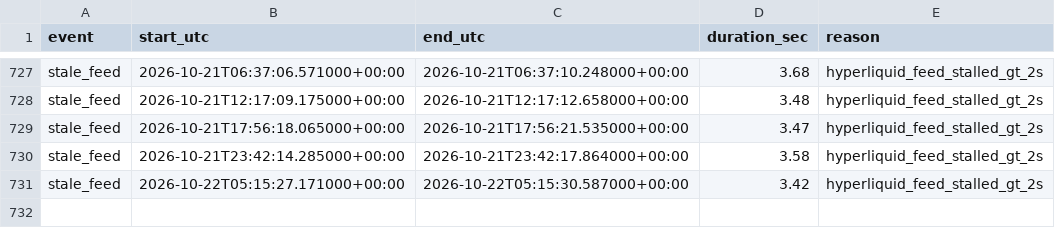
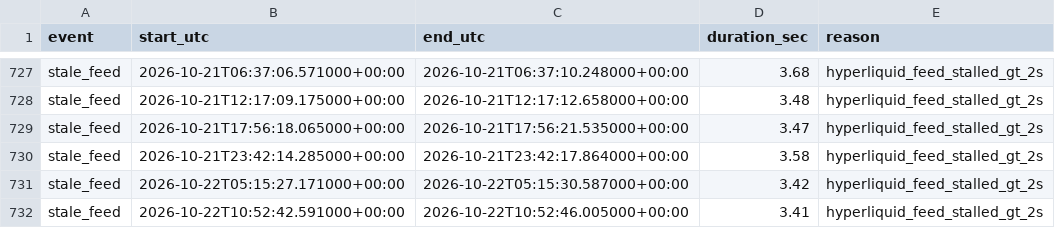
Before and after one commit to ryz-ryx/paper-mm, a CSV file: paper_mm2/data/downtime.csv, drawn as a sheet; only a part is shown, gaps mark what is left out.

```diff
--- a/paper_mm2/data/downtime.csv
+++ b/paper_mm2/data/downtime.csv
@@ -731 +731,2 @@ stale_feed,2026-10-21T23:42:14.285000+00:00,2026-10-21T23:42:17.864000+00:00,3.5
 stale_feed,2026-10-22T05:15:27.171000+00:00,2026-10-22T05:15:30.587000+00:00,3.42,hyperliquid_feed_stalled_gt_2s
+stale_feed,2026-10-22T10:52:42.591000+00:00,2026-10-22T10:52:46.005000+00:00,3.41,hyperliquid_feed_stalled_gt_2s
```
Also changed, not shown: 5 other files.
